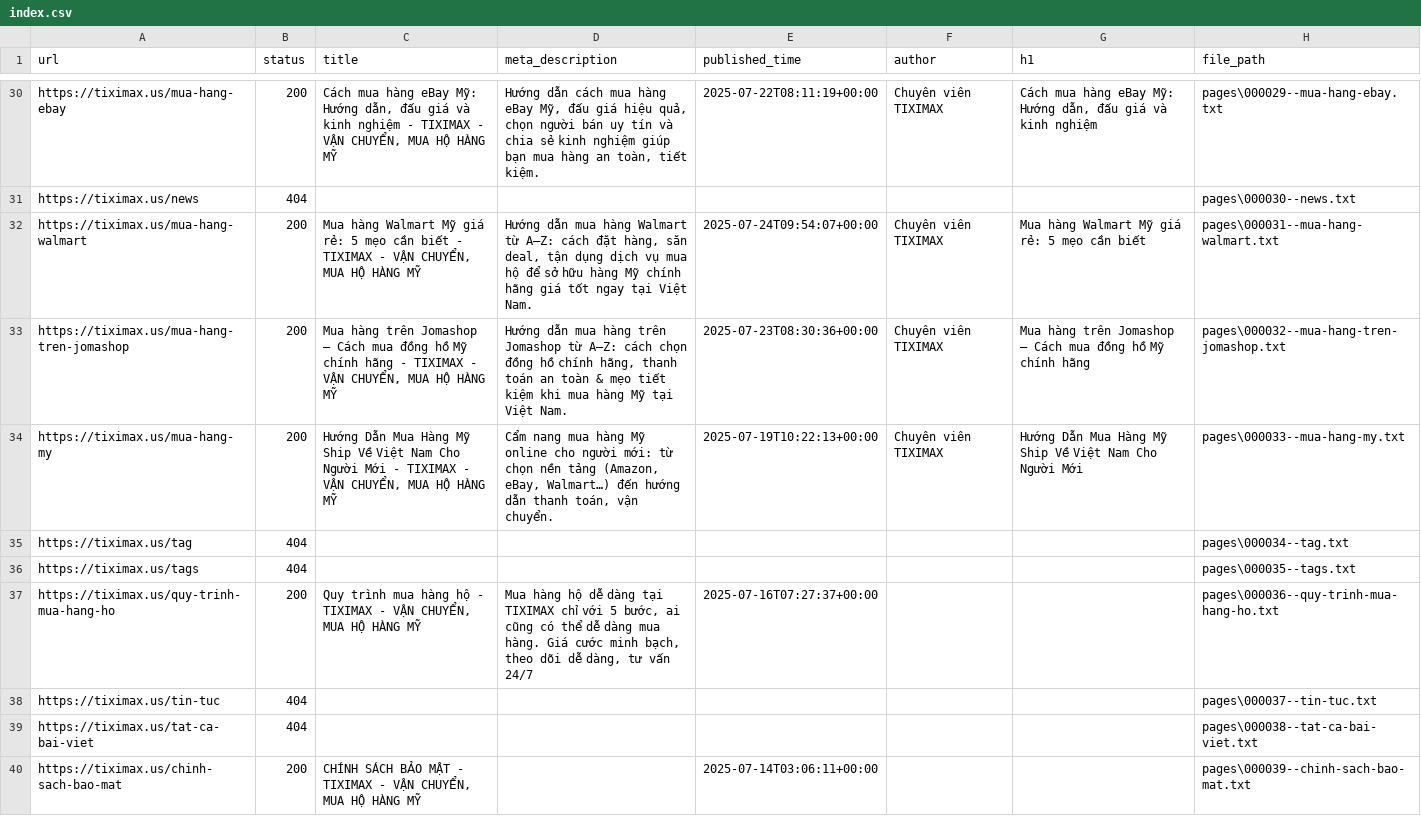
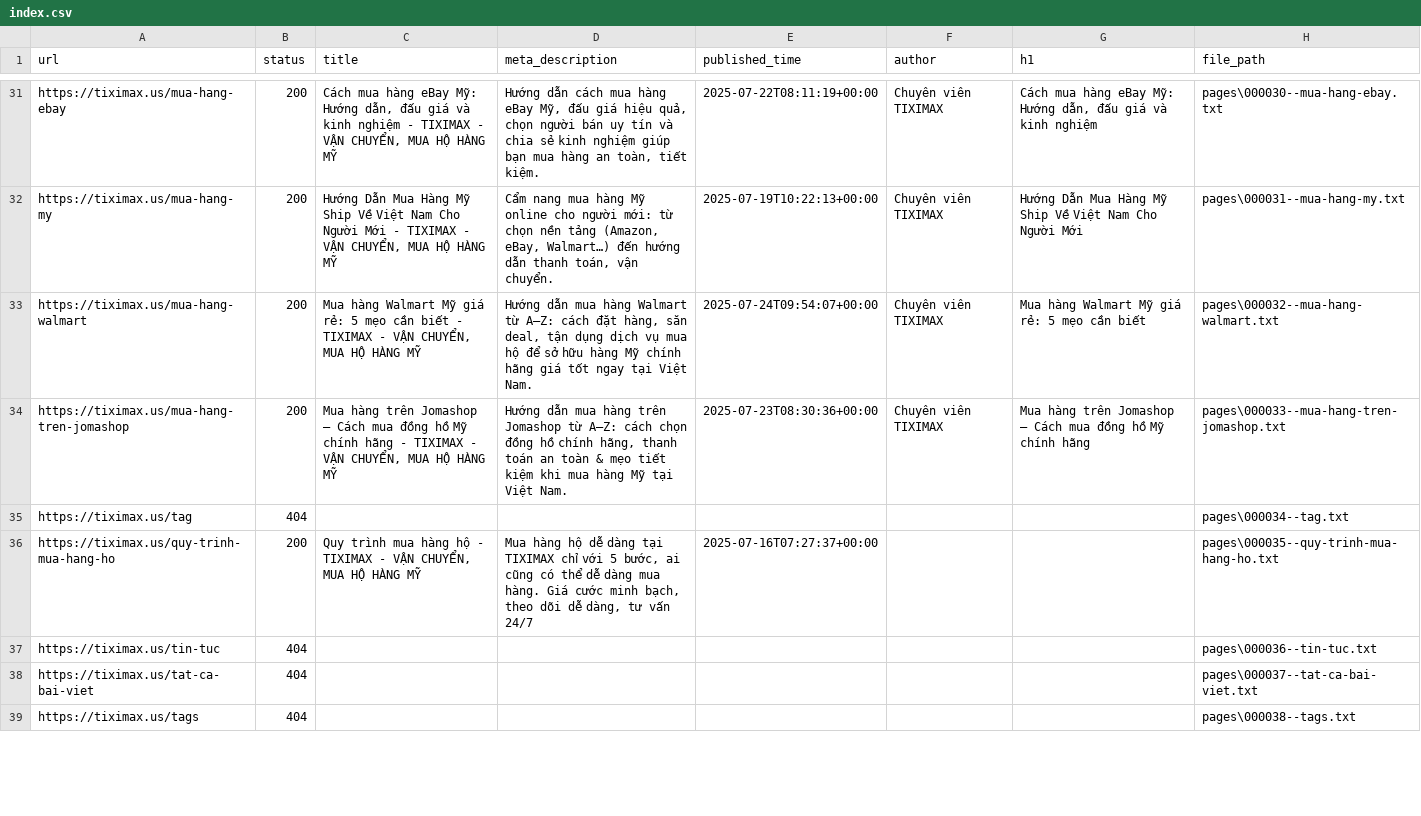
Before and after one commit to PVL-Linh/CHATBOT_RAG_LLM, a CSV file: src/app/Data/Data_All/tiximax.us/index.csv, drawn as a sheet; only a part is shown, gaps mark what is left out; removed rows and columns are numbered as before the commit, all else as after; the diff covers the shown part only; the diff names each change by its address in the sheet, - before the commit and + after, or states it on an @@ line.

```diff
--- a/src/app/Data/Data_All/tiximax.us/index.csv
+++ b/src/app/Data/Data_All/tiximax.us/index.csv
-H31 (file_path): pages\000029--mua-hang-ebay.txt
+H31 (file_path): pages\000030--mua-hang-ebay.txt
-row 31: https://tiximax.us/news | 404 |  |  |  |  |  | pages\000030--news.txt
+row 32: https://tiximax.us/mua-hang-my | 200 | Hướng Dẫn Mua Hàng Mỹ Ship Về Việt Nam Cho Người Mới - TIXIMAX - VẬN CHUYỂN, MUA HỘ HÀNG MỸ | Cẩm nang mua hàng Mỹ online cho người mới: từ chọn nền tảng (Amazon, eBay, Walmart…) đến hướng dẫn thanh toán, vận chuyển. | 2025-07-19T10:22:13+00:00 | Chuyên viên TIXIMAX | Hướng Dẫn Mua Hàng Mỹ Ship Về Việt Nam Cho Người Mới | pages\000031--mua-hang-my.txt
-H33 (file_path): pages\000031--mua-hang-walmart.txt
+H33 (file_path): pages\000032--mua-hang-walmart.txt
-H34 (file_path): pages\000032--mua-hang-tren-jomashop.txt
+H34 (file_path): pages\000033--mua-hang-tren-jomashop.txt
-row 34: https://tiximax.us/mua-hang-my | 200 | Hướng Dẫn Mua Hàng Mỹ Ship Về Việt Nam Cho Người Mới - TIXIMAX - VẬN CHUYỂN, MUA HỘ HÀNG MỸ | Cẩm nang mua hàng Mỹ online cho người mới: từ chọn nền tảng (Amazon, eBay, Walmart…) đến hướng dẫn thanh toán, vận chuyển. | 2025-07-19T10:22:13+00:00 | Chuyên viên TIXIMAX | Hướng Dẫn Mua Hàng Mỹ Ship Về Việt Nam Cho Người Mới | pages\000033--mua-hang-my.txt
-row 36: https://tiximax.us/tags | 404 |  |  |  |  |  | pages\000035--tags.txt
-H36 (file_path): pages\000036--quy-trinh-mua-hang-ho.txt
+H36 (file_path): pages\000035--quy-trinh-mua-hang-ho.txt
-H37 (file_path): pages\000037--tin-tuc.txt
+H37 (file_path): pages\000036--tin-tuc.txt
-H38 (file_path): pages\000038--tat-ca-bai-viet.txt
+H38 (file_path): pages\000037--tat-ca-bai-viet.txt
-row 40: https://tiximax.us/chinh-sach-bao-mat | 200 | CHÍNH SÁCH BẢO MẬT - TIXIMAX - VẬN CHUYỂN, MUA HỘ HÀNG MỸ |  | 2025-07-14T03:06:11+00:00 |  |  | pages\000039--chinh-sach-bao-mat.txt
+row 39: https://tiximax.us/tags | 404 |  |  |  |  |  | pages\000038--tags.txt
```
Also changed, not shown: 13 added rows, 11 removed rows and 14 edited cells elsewhere in this file, src/app/Data/Data_All/tiximax.net/index.csv, 44 other files.
